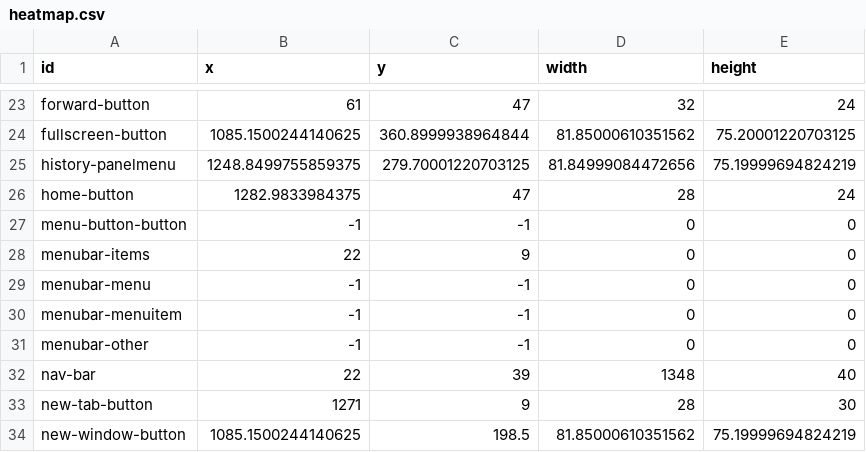
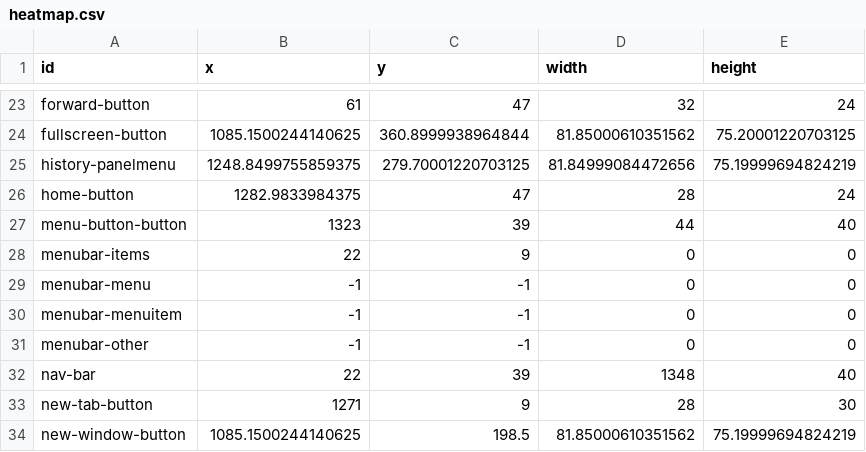
Before and after one commit to bwinton/d3Experiments, a CSV file: heatmap.csv, drawn as a sheet; only a part is shown, gaps mark what is left out.

```diff
--- a/heatmap.csv
+++ b/heatmap.csv
@@ -26,3 +26,3 @@ history-panelmenu,1248.8499755859375,279.70001220703125,81.84999084472656,75.199
 home-button,1282.9833984375,47,28,24
-menu-button-button,-1,-1,0,0
+menu-button-button,1323,39,44,40
 menubar-items,22,9,0,0
```
Also changed, not shown: 1 other file.
